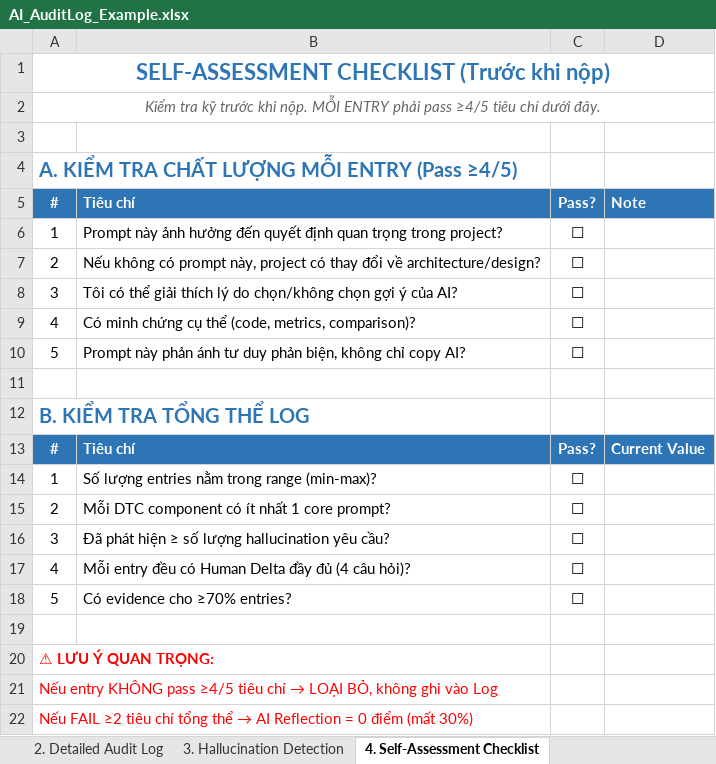
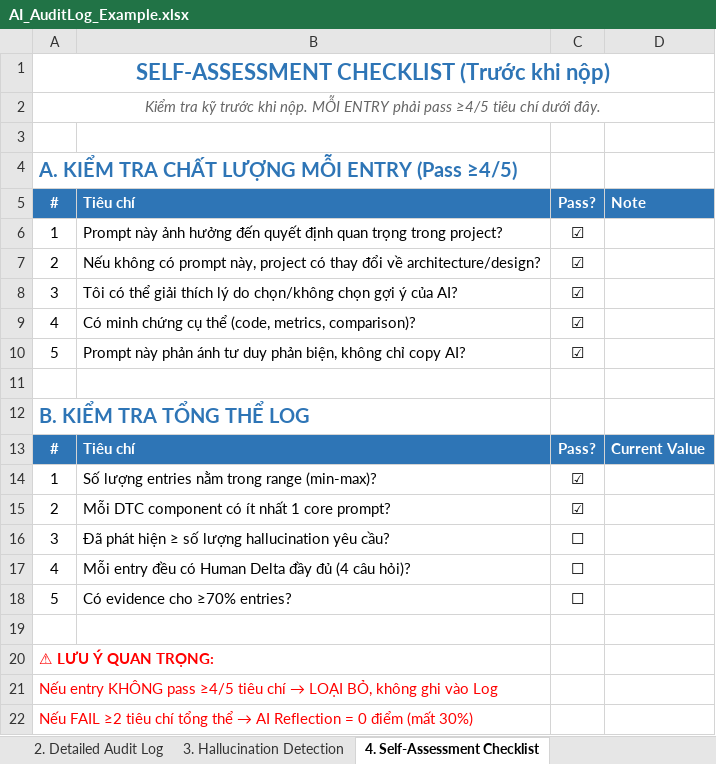
Before and after one commit to FUSU26SWR302/ai-audit-log-vietnamnhungchuyendi-collab, an Excel workbook: AI_AuditLog_Example.xlsx, sheet 4. Self-Assessment Checklist, drawn as a sheet; only a part is shown; values as stored, in another font and other column widths than the file's, no borders; the diff names each change by its address in the sheet, - before the commit and + after, or states it on an @@ line.

```diff
--- a/AI_AuditLog_Example.xlsx (sheet 4. Self-Assessment Checklist)
+++ b/AI_AuditLog_Example.xlsx (sheet 4. Self-Assessment Checklist)
-C6:C10: ☐
+C6:C10: ☑
-C14:C15: ☐
+C14:C15: ☑
```
Also changed, not shown: sheet 2. Detailed Audit Log, sheet 3. Hallucination Detection, sheet 1. Metadata & Summary.
